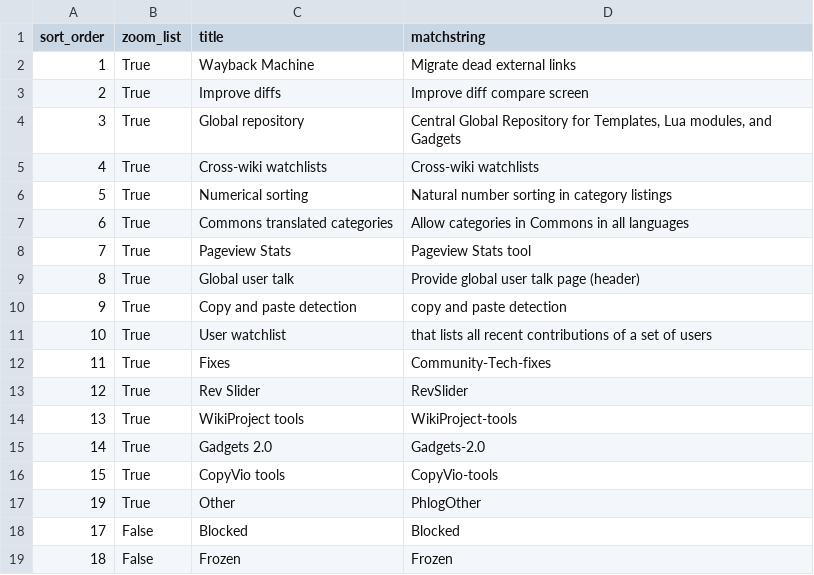
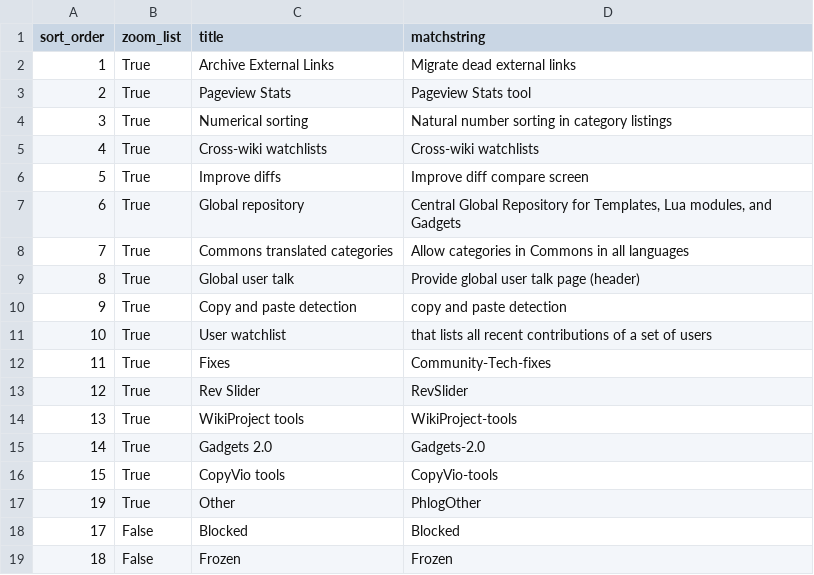
Before and after one commit to wikimedia/phlogiston, a CSV file: cot_recategorization.csv, drawn as a sheet.

Commit message:
Update cot_recategorization.csv
changed order as per Danny

```diff
--- a/cot_recategorization.csv
+++ b/cot_recategorization.csv
@@ -1,9 +1,9 @@
 sort_order,zoom_list,title,matchstring
-1,True,Wayback Machine,Migrate dead external links
-2,True,Improve diffs,Improve diff compare screen
-3,True,Global repository,"Central Global Repository for Templates, Lua modules, and Gadgets"
+1,True,Archive External Links,Migrate dead external links
+2,True,Pageview Stats,Pageview Stats tool
+3,True,Numerical sorting,Natural number sorting in category listings
 4,True,Cross-wiki watchlists,Cross-wiki watchlists
-5,True,Numerical sorting,Natural number sorting in category listings
-6,True,Commons translated categories,Allow categories in Commons in all languages
-7,True,Pageview Stats,Pageview Stats tool
+5,True,Improve diffs,Improve diff compare screen
+6,True,Global repository,"Central Global Repository for Templates, Lua modules, and Gadgets"
+7,True,Commons translated categories,Allow categories in Commons in all languages
 8,True,Global user talk,Provide global user talk page (header)
```
